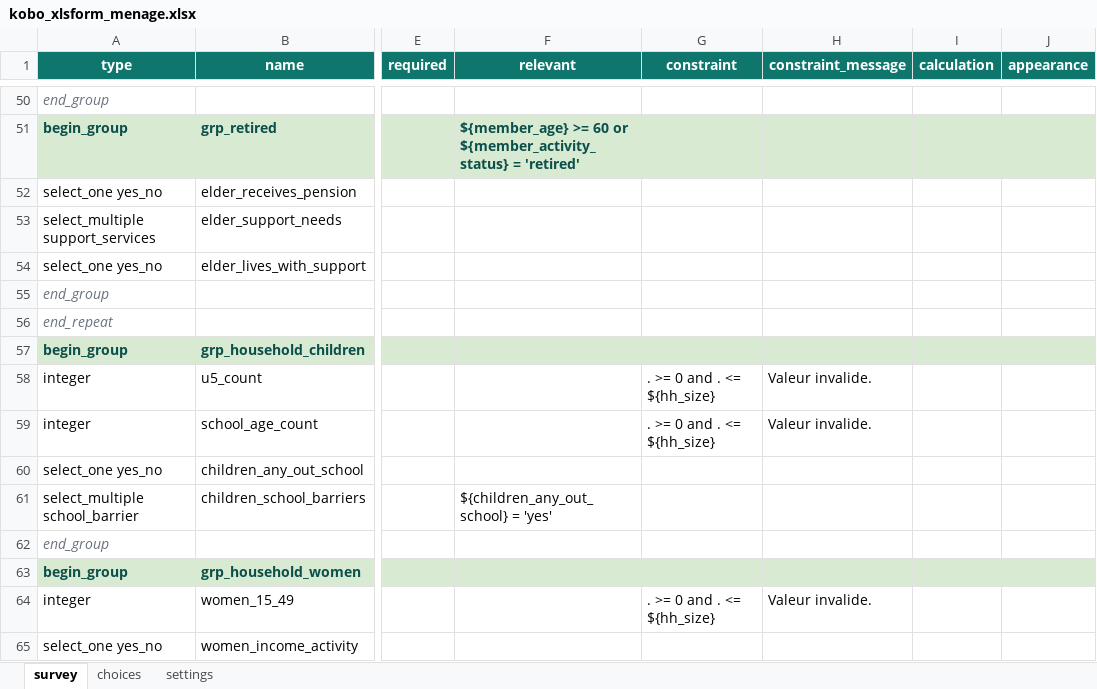
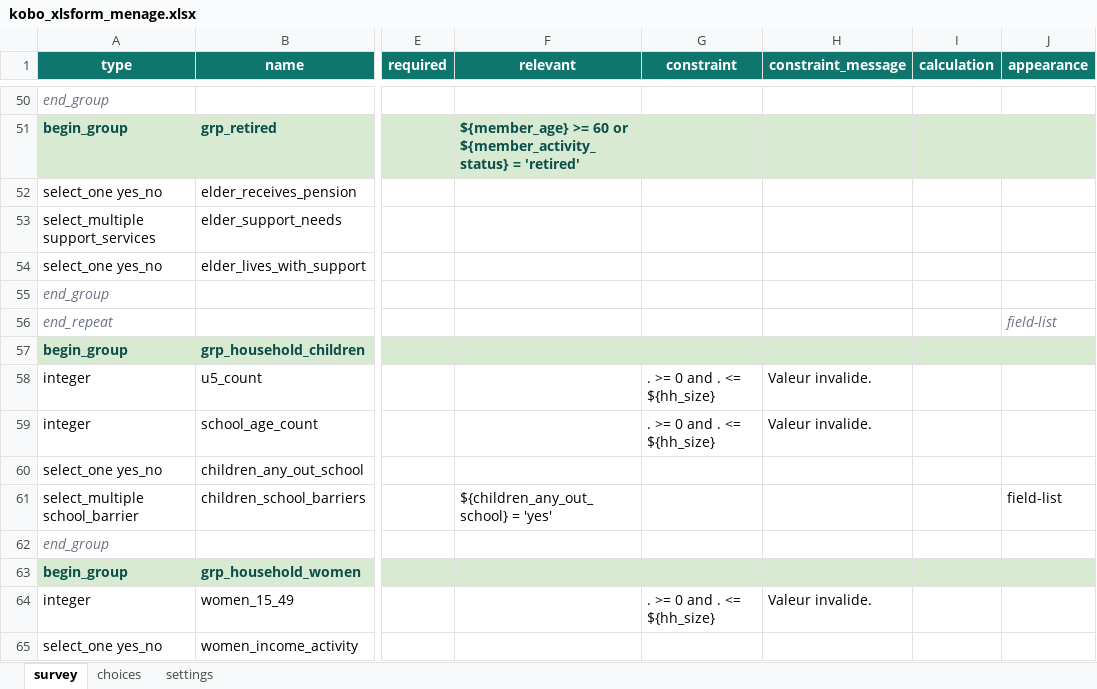
Before and after one commit to Patricia-Koto/kobo_github_project, an Excel workbook: forms/kobo_xlsform_menage.xlsx, sheet survey, drawn as a sheet; only a part is shown, gaps mark what is left out; values as stored, in another font and other column widths than the file's, no borders; the diff covers the shown part only; the diff names each change by its address in the sheet, - before the commit and + after, or states it on an @@ line.

Commit message:
Update kobo_xlsform_menage.xlsx

```diff
--- a/forms/kobo_xlsform_menage.xlsx (sheet survey)
+++ b/forms/kobo_xlsform_menage.xlsx (sheet survey)
-J56 (appearance): (empty)
+J56 (appearance): field-list
-J61 (appearance): (empty)
+J61 (appearance): field-list
```
Also changed, not shown: 13 edited cells elsewhere in this sheet, sheet settings.
